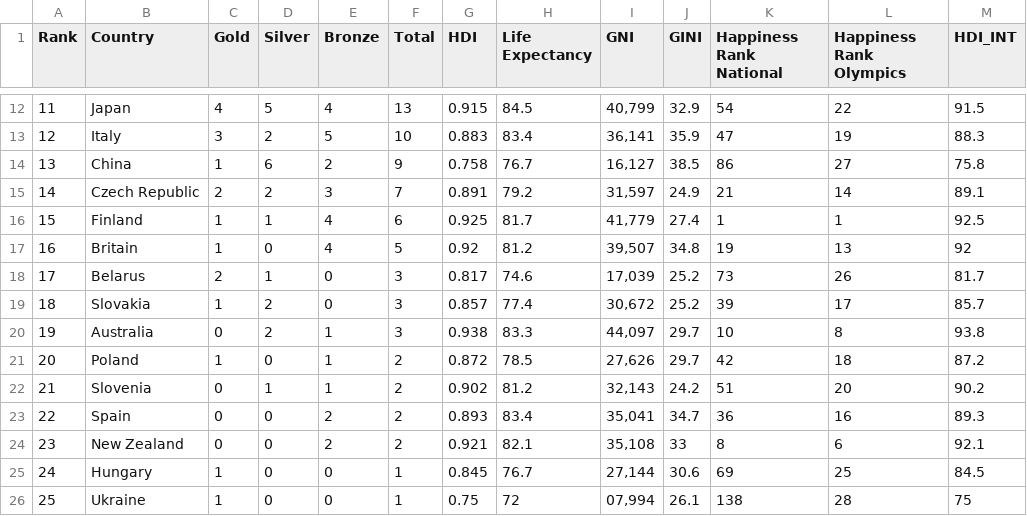
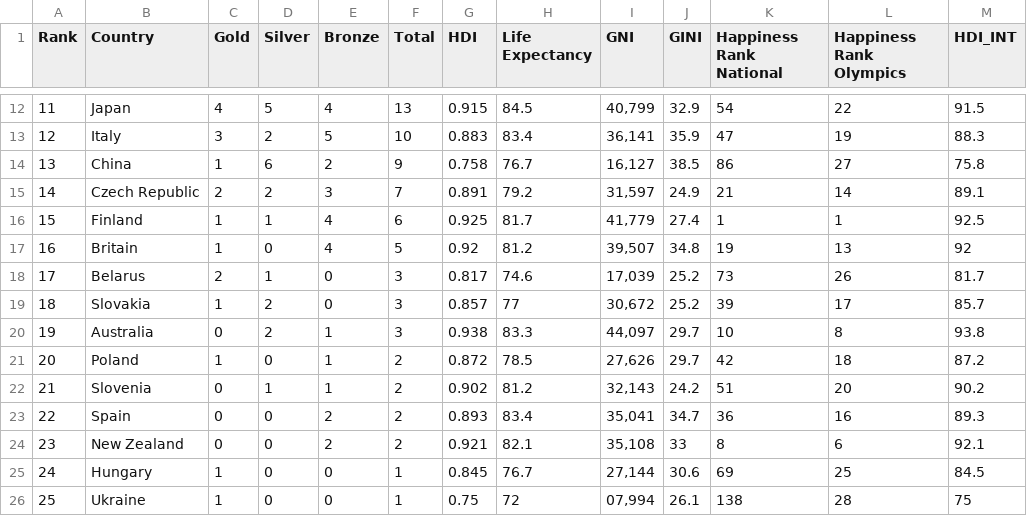
Before and after one commit to brandonUMSI/si649, a CSV file: static.csv, drawn as a sheet; only a part is shown, gaps mark what is left out.

Commit message:
Update static.csv

```diff
--- a/static.csv
+++ b/static.csv
@@ -18,3 +18,3 @@ Rank,Country,Gold,Silver,Bronze,Total,HDI,Life Expectancy,GNI,GINI,Happiness Ran
 17,Belarus,2,1,0,3,0.817,74.6,"17,039",25.2,73,26,81.7
-18,Slovakia,1,2,0,3,0.857,77.4,"30,672",25.2,39,17,85.7
+18,Slovakia,1,2,0,3,0.857,77,"30,672",25.2,39,17,85.7
 19,Australia,0,2,1,3,0.938,83.3,"44,097",29.7,10,8,93.8
```
